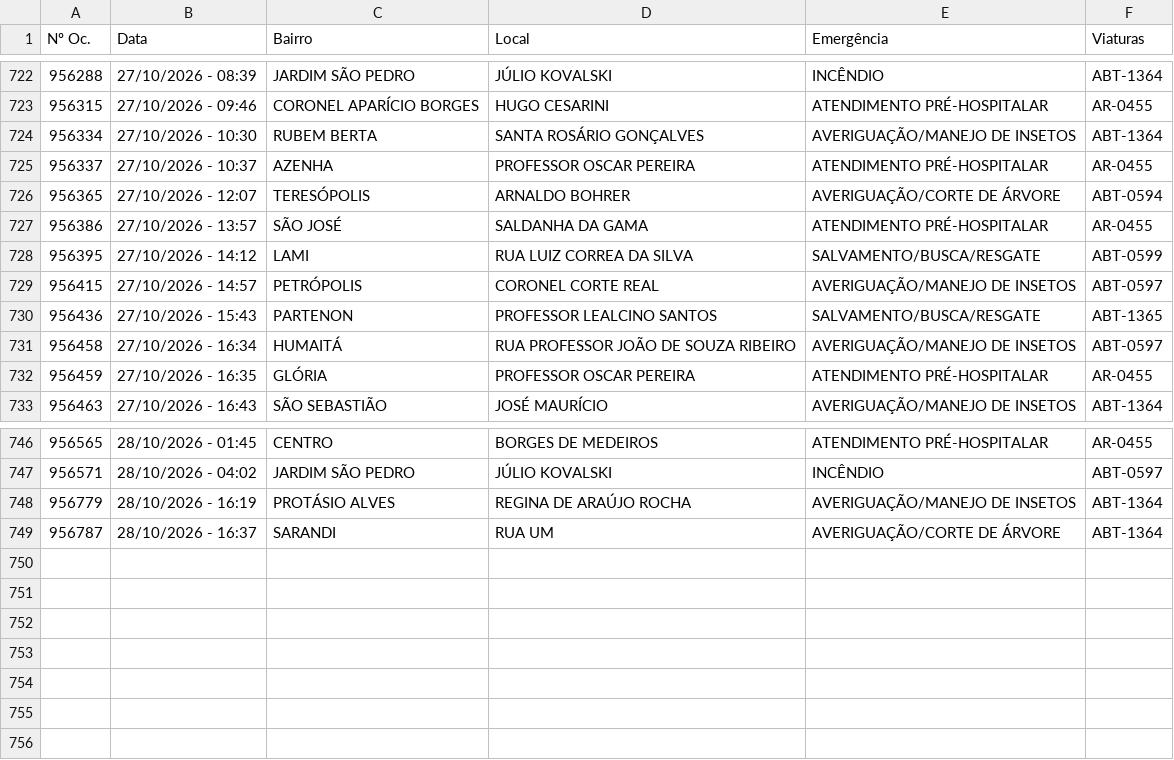
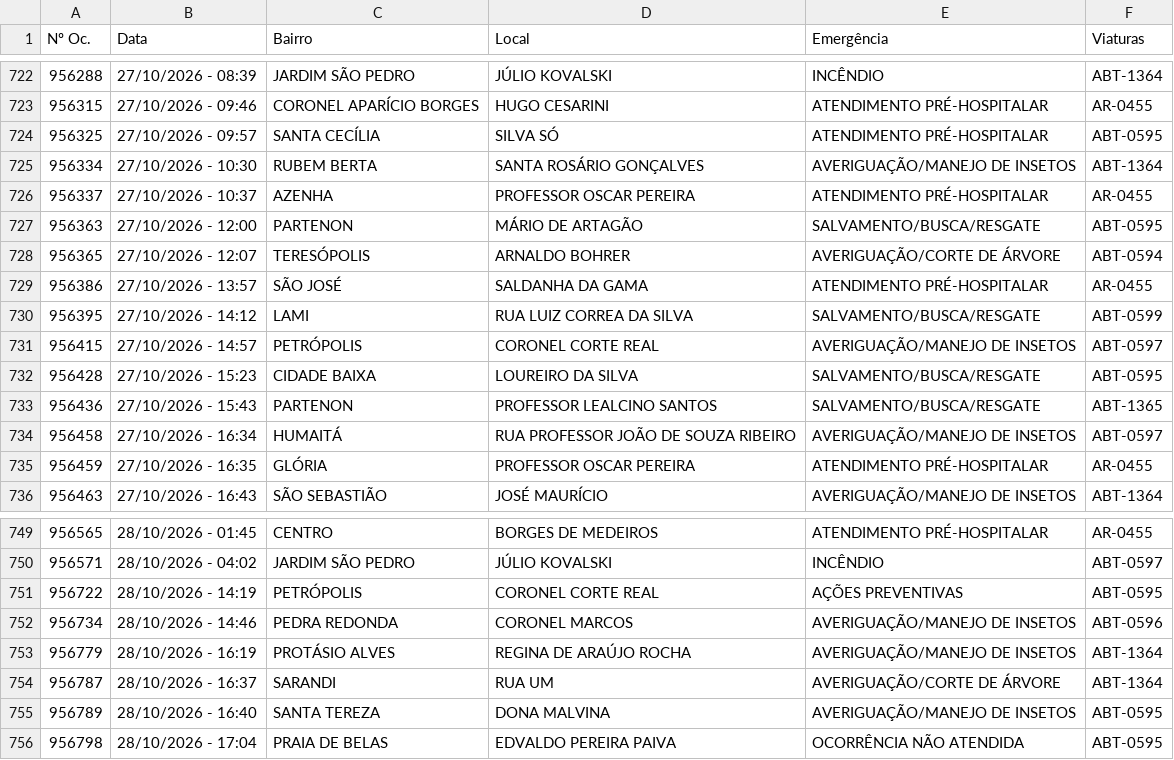
Before and after one commit to ciabm-1bbm/site, a CSV file: dados/PAINEL_MES_ATUAL.csv, drawn as a sheet; only a part is shown, gaps mark what is left out.

```diff
--- a/dados/PAINEL_MES_ATUAL.csv
+++ b/dados/PAINEL_MES_ATUAL.csv
@@ -723,4 +723,6 @@ Nº Oc.,Data,Bairro,Local,Emergência,Viaturas
 956315,27/10/2026 - 09:46,CORONEL APARÍCIO BORGES,HUGO CESARINI,ATENDIMENTO PRÉ-HOSPITALAR,AR-0455
+956325,27/10/2026 - 09:57,SANTA CECÍLIA,SILVA SÓ,ATENDIMENTO PRÉ-HOSPITALAR,ABT-0595
 956334,27/10/2026 - 10:30,RUBEM BERTA,SANTA ROSÁRIO GONÇALVES,AVERIGUAÇÃO/MANEJO DE INSETOS,ABT-1364
 956337,27/10/2026 - 10:37,AZENHA,PROFESSOR OSCAR PEREIRA,ATENDIMENTO PRÉ-HOSPITALAR,AR-0455
+956363,27/10/2026 - 12:00,PARTENON,MÁRIO DE ARTAGÃO,SALVAMENTO/BUSCA/RESGATE,ABT-0595
 956365,27/10/2026 - 12:07,TERESÓPOLIS,ARNALDO BOHRER,AVERIGUAÇÃO/CORTE DE ÁRVORE,ABT-0594
@@ -729,2 +731,3 @@ Nº Oc.,Data,Bairro,Local,Emergência,Viaturas
 956415,27/10/2026 - 14:57,PETRÓPOLIS,CORONEL CORTE REAL,AVERIGUAÇÃO/MANEJO DE INSETOS,ABT-0597
+956428,27/10/2026 - 15:23,CIDADE BAIXA,LOUREIRO DA SILVA,SALVAMENTO/BUSCA/RESGATE,ABT-0595
 956436,27/10/2026 - 15:43,PARTENON,PROFESSOR LEALCINO SANTOS,SALVAMENTO/BUSCA/RESGATE,ABT-1365
@@ -747,3 +750,7 @@ Nº Oc.,Data,Bairro,Local,Emergência,Viaturas
 956571,28/10/2026 - 04:02,JARDIM SÃO PEDRO,JÚLIO KOVALSKI,INCÊNDIO,ABT-0597
+956722,28/10/2026 - 14:19,PETRÓPOLIS,CORONEL CORTE REAL,AÇÕES PREVENTIVAS,ABT-0595
+956734,28/10/2026 - 14:46,PEDRA REDONDA,CORONEL MARCOS,AVERIGUAÇÃO/MANEJO DE INSETOS,ABT-0596
 956779,28/10/2026 - 16:19,PROTÁSIO ALVES,REGINA DE ARAÚJO ROCHA,AVERIGUAÇÃO/MANEJO DE INSETOS,ABT-1364
 956787,28/10/2026 - 16:37,SARANDI,RUA UM,AVERIGUAÇÃO/CORTE DE ÁRVORE,ABT-1364
+956789,28/10/2026 - 16:40,SANTA TEREZA,DONA MALVINA,AVERIGUAÇÃO/MANEJO DE INSETOS,ABT-0595
+956798,28/10/2026 - 17:04,PRAIA DE BELAS,EDVALDO PEREIRA PAIVA,OCORRÊNCIA NÃO ATENDIDA,ABT-0595
```
